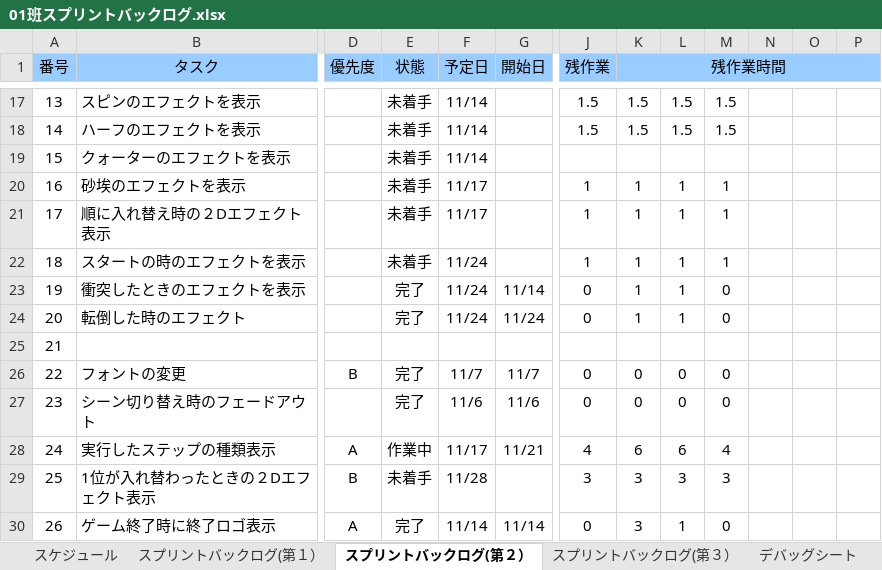
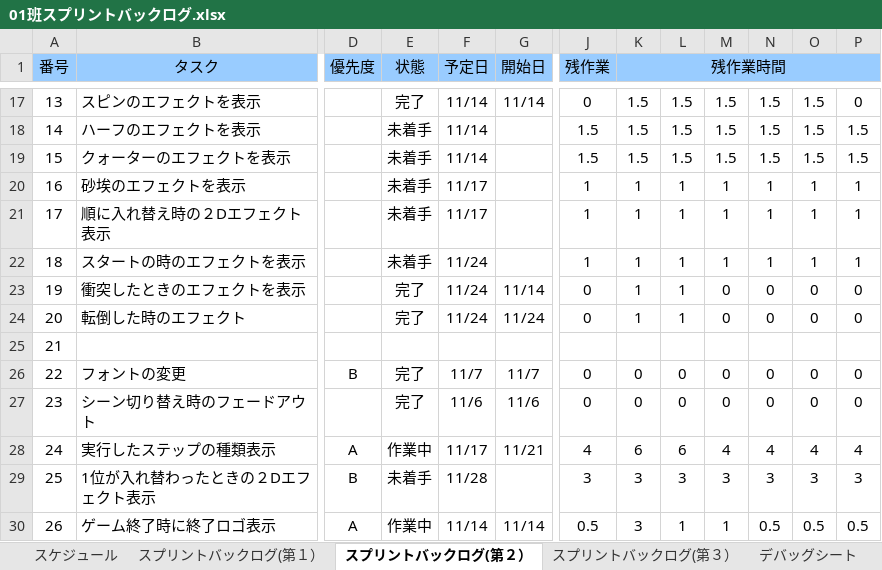
Before and after one commit to gamecppteam01/mygame, an Excel workbook: Document/01班スプリントバックログ.xlsx, sheet スプリントバックログ(第２）, drawn as a sheet; only a part is shown, gaps mark what is left out; values as stored, in another font and other column widths than the file's, no borders; charts and pictures and conditional formats not drawn; the diff covers the shown part only; the diff names each change by its address in the sheet, - before the commit and + after, or states it on an @@ line.

```diff
--- a/Document/01班スプリントバックログ.xlsx (sheet スプリントバックログ(第２）)
+++ b/Document/01班スプリントバックログ.xlsx (sheet スプリントバックログ(第２）)
-E17 (状態): 未着手
+E17 (状態): 完了
-G17 (開始日): (empty)
+G17 (開始日): 11/14
-J17 (残作業): 1.5
+J17 (残作業): 0
-N17:N19: (empty)
+N17:N19: 1.5
-O17:O19: (empty)
+O17:O19: 1.5
-P17: (empty)
+P17: 0
-P18:P19: (empty)
+P18:P19: 1.5
-J19 (残作業): (empty)
+J19 (残作業): 1.5
-K19 (残作業時間): (empty)
+K19 (残作業時間): 1.5
-L19: (empty)
+L19: 1.5
-M19: (empty)
+M19: 1.5
-N20:N22: (empty)
+N20:N22: 1
-O20:O22: (empty)
+O20:O22: 1
-P20:P22: (empty)
+P20:P22: 1
-N23:N24: (empty)
+N23:N24: 0
-O23:O24: (empty)
+O23:O24: 0
-P23:P24: (empty)
+P23:P24: 0
-N26:N27: (empty)
+N26:N27: 0
-O26:O27: (empty)
+O26:O27: 0
-P26:P27: (empty)
+P26:P27: 0
-N28: (empty)
+N28: 4
-O28: (empty)
+O28: 4
-P28: (empty)
+P28: 4
-N29: (empty)
+N29: 3
-O29: (empty)
+O29: 3
-P29: (empty)
+P29: 3
-E30 (状態): 完了
+E30 (状態): 作業中
-J30 (残作業): 0
+J30 (残作業): 0.5
-M30: 0
+M30: 1
-N30: (empty)
+N30: 0.5
-O30: (empty)
+O30: 0.5
-P30: (empty)
+P30: 0.5
```
Also changed, not shown: 1 added row, 1 removed row, 609 edited cells and cell formats elsewhere in this sheet, formulas that keep their value, charts or pictures.
